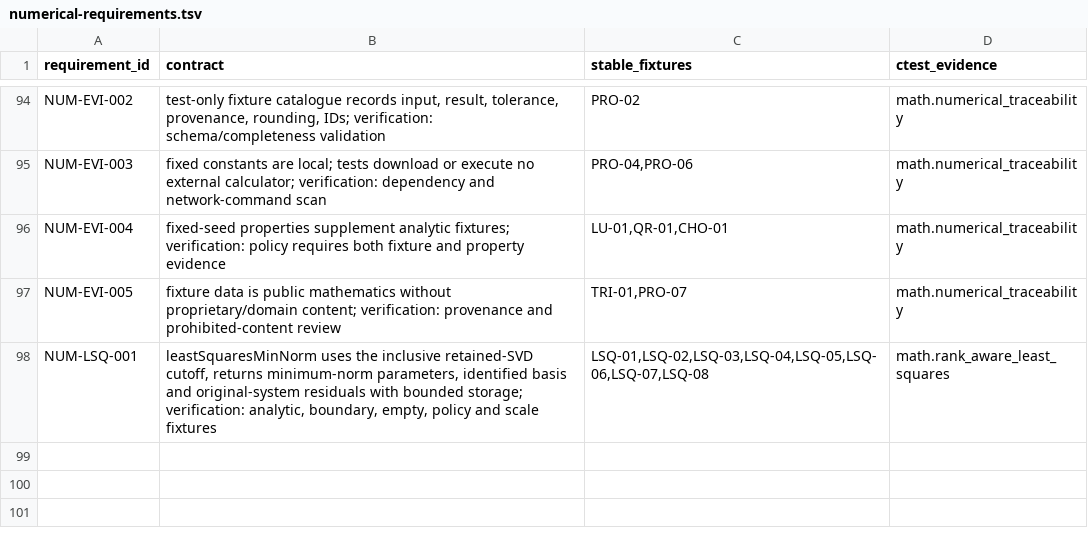
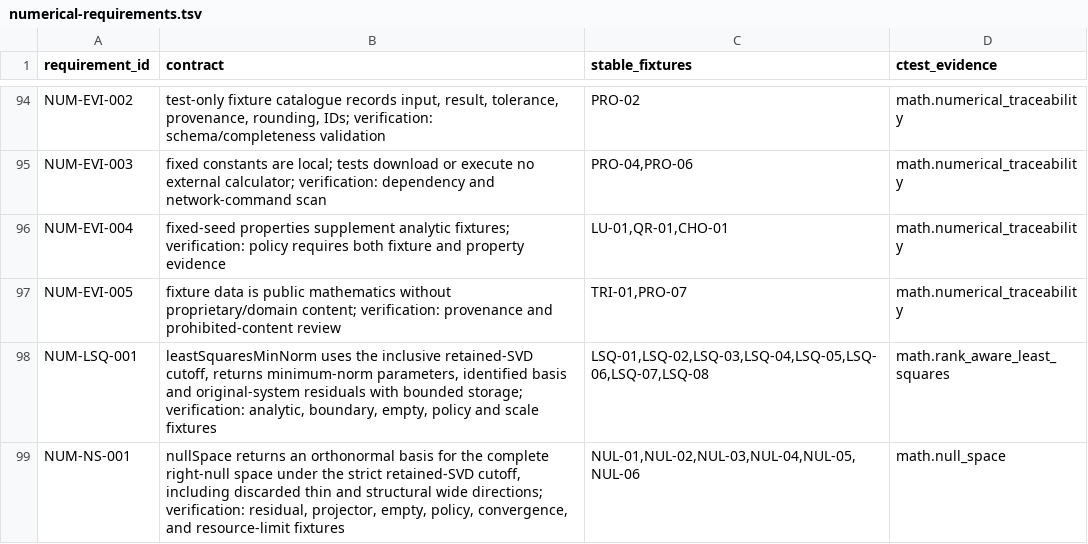
Before and after one commit to VirtualSensorSoft/VSSMath, a TSV file: docs/development/numerical-requirements.tsv, drawn as a sheet; only a part is shown, gaps mark what is left out; the diff names each change by its address in the sheet, - before the commit and + after, or states it on an @@ line.

Commit message:
feat: add rank-aware null-space basis

```diff
--- a/docs/development/numerical-requirements.tsv
+++ b/docs/development/numerical-requirements.tsv
+row 99: NUM-NS-001 | nullSpace returns an orthonormal basis for the complete right-null space under the strict retained-SVD cutoff, including discarded thin and structural wide directions; verification: residual, projector, empty, policy, convergence, and resource-limit fixtures | NUL-01,NUL-02,NUL-03,NUL-04,NUL-05,NUL-06 | math.null_space
```
Also changed, not shown: 7 other files.
